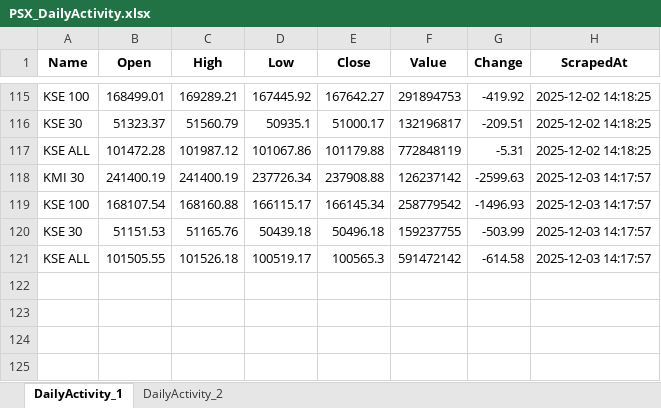
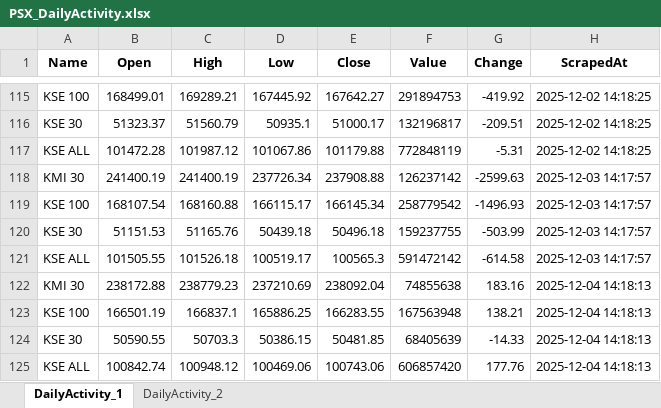
Before and after one commit to Ahmed9233/psx-daily-scraper, an Excel workbook: PSX_DailyActivity.xlsx, sheet DailyActivity_1, drawn as a sheet; only a part is shown, gaps mark what is left out; values as stored, in another font and other column widths than the file's, no borders; the diff names each change by its address in the sheet, - before the commit and + after, or states it on an @@ line.

```diff
--- a/PSX_DailyActivity.xlsx (sheet DailyActivity_1)
+++ b/PSX_DailyActivity.xlsx (sheet DailyActivity_1)
+row 122: KMI 30 | 238172.88 | 238779.23 | 237210.69 | 238092.04 | 74855638 | 183.16 | 2025-12-04 14:18:13
+row 123: KSE 100 | 166501.19 | 166837.1 | 165886.25 | 166283.55 | 167563948 | 138.21 | 2025-12-04 14:18:13
+row 124: KSE 30 | 50590.55 | 50703.3 | 50386.15 | 50481.85 | 68405639 | -14.33 | 2025-12-04 14:18:13
+row 125: KSE ALL | 100842.74 | 100948.12 | 100469.06 | 100743.06 | 606857420 | 177.76 | 2025-12-04 14:18:13
```
Also changed, not shown: sheet DailyActivity_2.
